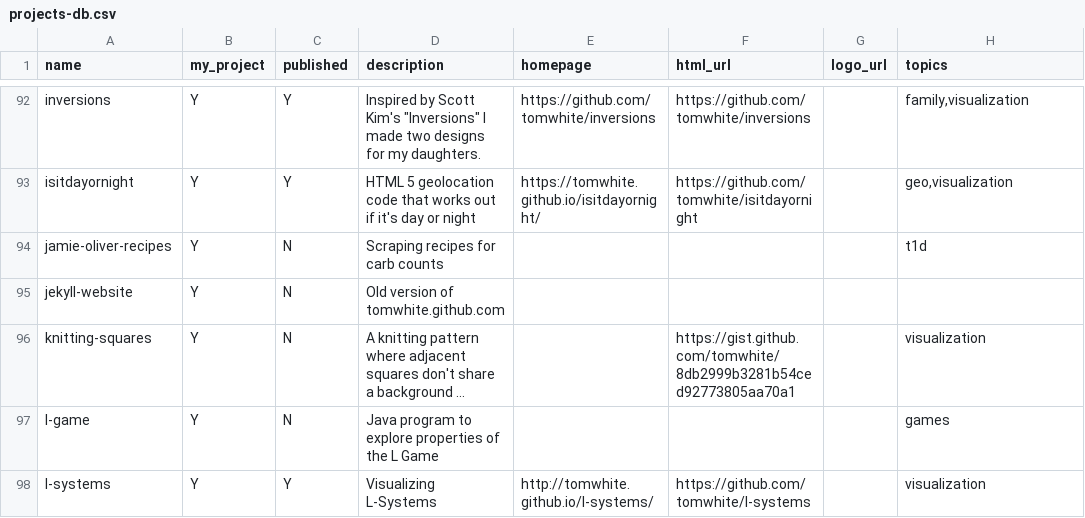
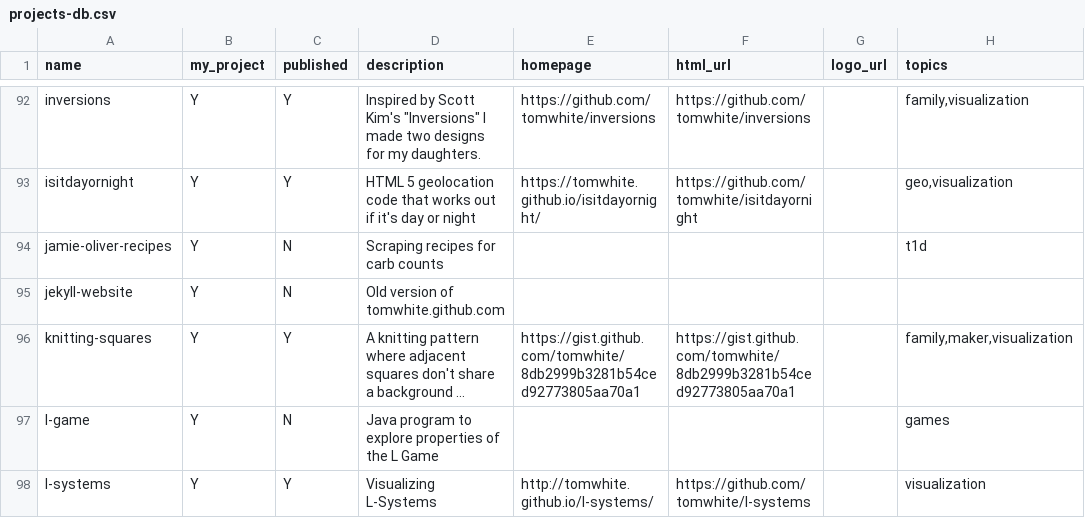
Before and after one commit to tomwhite/tomwhite.github.com, a CSV file: projects/projects-db.csv, drawn as a sheet; only a part is shown, gaps mark what is left out; long unchanged cells end in …; the diff names each change by its address in the sheet, - before the commit and + after, or states it on an @@ line.

Commit message:
Add knitting squares project

```diff
--- a/projects/projects-db.csv
+++ b/projects/projects-db.csv
-C96 (published): N
+C96 (published): Y
-E96 (homepage): (empty)
+E96 (homepage): https://gist.github.com/tomwhite/8db2999b3281b54ced92773805aa70a1
-H96 (topics): visualization
+H96 (topics): family,maker,visualization
```
